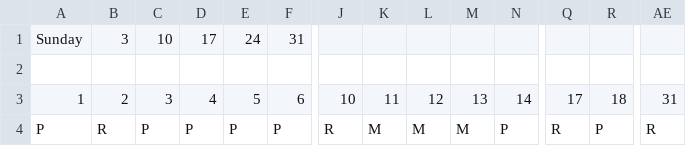
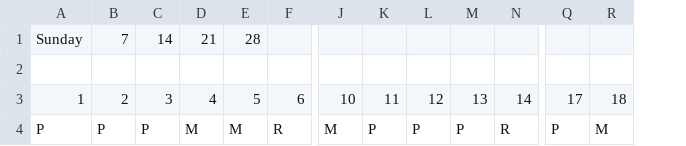
Before and after one commit to Sproc01/Shift-Timetables, a CSV file: output_Radio.csv, drawn as a sheet; only a part is shown, gaps mark what is left out; the diff covers the shown part only; the diff names each change by its address in the sheet, - before the commit and + after, or states it on an @@ line.

```diff
--- a/output_Radio.csv
+++ b/output_Radio.csv
-column AE, rows 3-4: 31 | R
-B1: 3
+B1: 7
-C1: 10
+C1: 14
-D1: 17
+D1: 21
-E1: 24
+E1: 28
-F1: 31
+F1: (empty)
-B4: R
+B4: P
-D4: P
+D4: M
-E4: P
+E4: M
-F4: P
+F4: R
-J4: R
+J4: M
-K4: M
+K4: P
-L4: M
+L4: P
-M4: M
+M4: P
-N4: P
+N4: R
-Q4: R
+Q4: P
-R4: P
+R4: M
```
Also changed, not shown: 29 edited cells elsewhere in this file, 9 other files.
